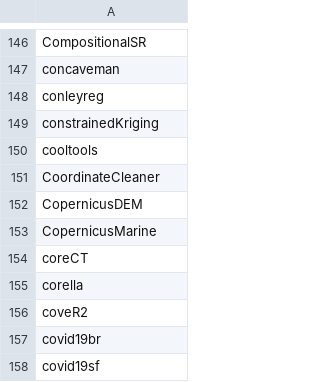
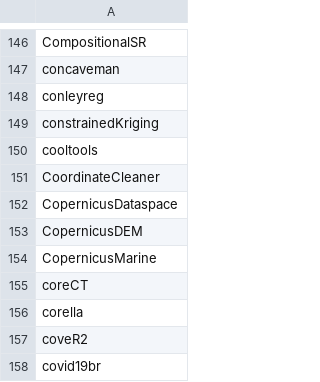
Before and after one commit to mdsumner/gdalcheck, a CSV file: config/revdep_manifest.csv, drawn as a sheet; only a part is shown, gaps mark what is left out; the shorter side is filled out with more unchanged rows.

```diff
--- a/config/revdep_manifest.csv
+++ b/config/revdep_manifest.csv
@@ -151,2 +151,3 @@
 "CoordinateCleaner"
+"CopernicusDataspace"
 "CopernicusDEM"
```
Also changed, not shown: 1 other file.
